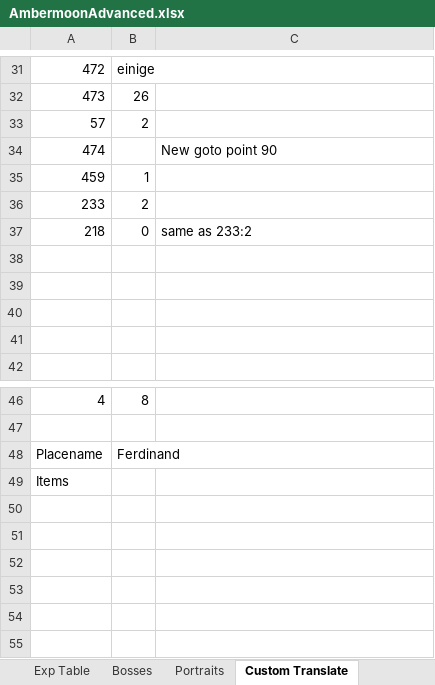
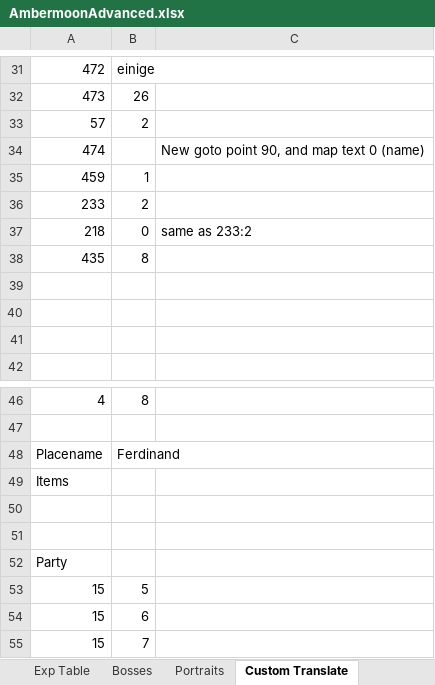
Before and after one commit to Pyrdacor/Ambermoon-Advanced, an Excel workbook: AmbermoonAdvanced.xlsx, sheet Custom Translate, drawn as a sheet; only a part is shown, gaps mark what is left out; values as stored, in another font and other column widths than the file's, no borders; the diff names each change by its address in the sheet, - before the commit and + after, or states it on an @@ line.

```diff
--- a/AmbermoonAdvanced.xlsx (sheet Custom Translate)
+++ b/AmbermoonAdvanced.xlsx (sheet Custom Translate)
-C34: New goto point 90
+C34: New goto point 90, and map text 0 (name)
-row 38: (empty)
+row 38: 435 | 8
+row 50: (empty)
+row 51: (empty)
+row 52: Party
+row 53: 15 | 5
+row 54: 15 | 6
+row 55: 15 | 7
```
Also changed, not shown: sheet SavegamePatching, sheet Todo, 4 other files.
